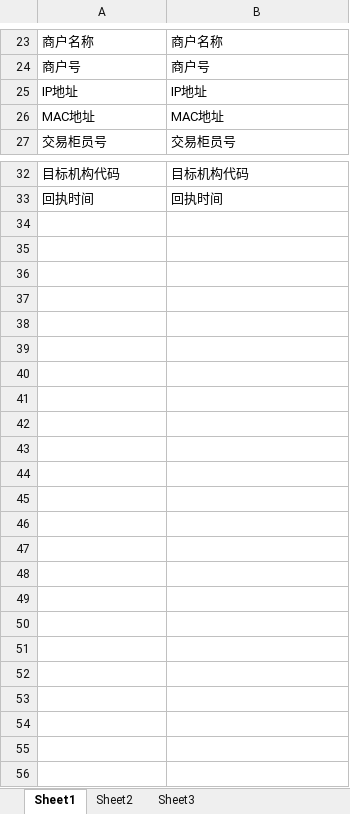
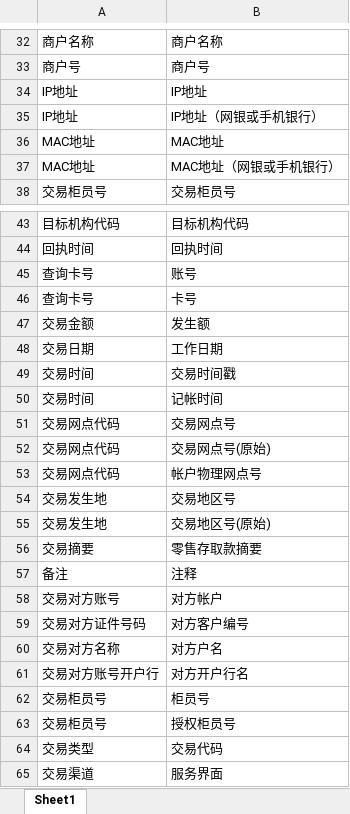
Before and after one commit to xueyu888/Structor, an Excel workbook: files/表头映射.xlsx, sheet Sheet1, drawn as a sheet; only a part is shown, gaps mark what is left out; values as stored, in another font and other column widths than the file's, no borders; the diff covers the shown part only; the diff names each change by its address in the sheet, - before the commit and + after, or states it on an @@ line.

```diff
--- a/files/表头映射.xlsx (sheet Sheet1)
+++ b/files/表头映射.xlsx (sheet Sheet1)
-sheet tab: Sheet2
-sheet tab: Sheet3
+row 35: IP地址 | IP地址（网银或手机银行）
+row 37: MAC地址 | MAC地址（网银或手机银行）
+row 45: 查询卡号 | 账号
+row 46: 查询卡号 | 卡号
+row 47: 交易金额 | 发生额
+row 48: 交易日期 | 工作日期
+row 49: 交易时间 | 交易时间戳
+row 50: 交易时间 | 记帐时间
+row 51: 交易网点代码 | 交易网点号
+row 52: 交易网点代码 | 交易网点号(原始)
+row 53: 交易网点代码 | 帐户物理网点号
+row 54: 交易发生地 | 交易地区号
+row 55: 交易发生地 | 交易地区号(原始)
+row 56: 交易摘要 | 零售存取款摘要
+row 57: 备注 | 注释
+row 58: 交易对方账号 | 对方帐户
+row 59: 交易对方证件号码 | 对方客户编号
+row 60: 交易对方名称 | 对方户名
+row 61: 交易对方账号开户行 | 对方开户行名
+row 62: 交易柜员号 | 柜员号
+row 63: 交易柜员号 | 授权柜员号
+row 64: 交易类型 | 交易代码
+row 65: 交易渠道 | 服务界面
```
Also changed, not shown: 10 added rows, 1 removed row and 1 edited cell elsewhere in this sheet, files/模版_filled.xlsx, 2 other files.
